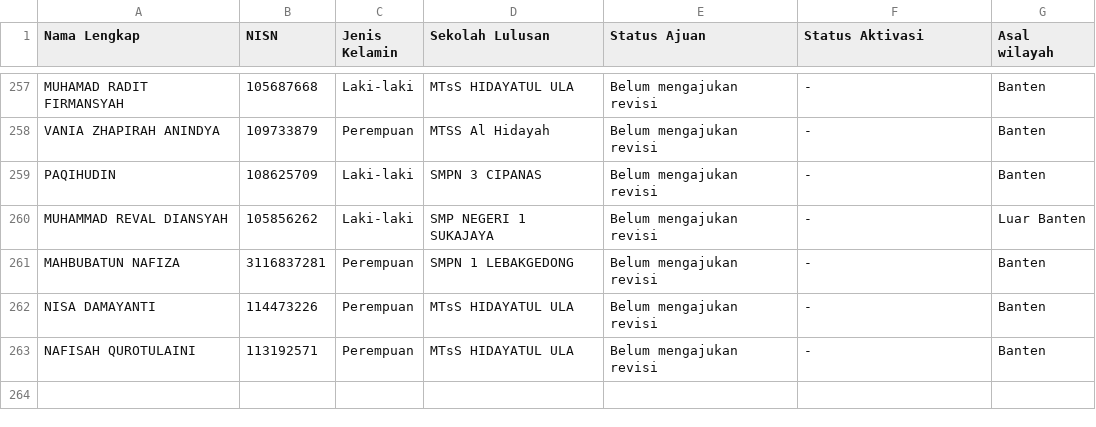
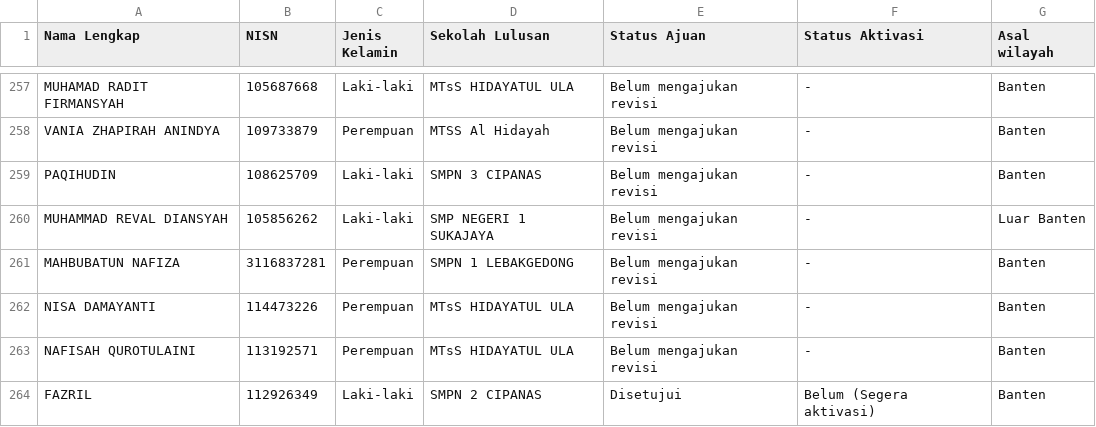
Before and after one commit to ptnvaksin4-spec/laporan-verval, a CSV file: public/laporan.csv, drawn as a sheet; only a part is shown, gaps mark what is left out.

```diff
--- a/public/laporan.csv
+++ b/public/laporan.csv
@@ -263 +263,2 @@ NISA DAMAYANTI,114473226,Perempuan,MTsS HIDAYATUL ULA,Belum mengajukan revisi,-,
 NAFISAH QUROTULAINI,113192571,Perempuan,MTsS HIDAYATUL ULA,Belum mengajukan revisi,-,Banten
+FAZRIL,112926349,Laki-laki,SMPN 2 CIPANAS,Disetujui,Belum (Segera aktivasi),Banten
```
